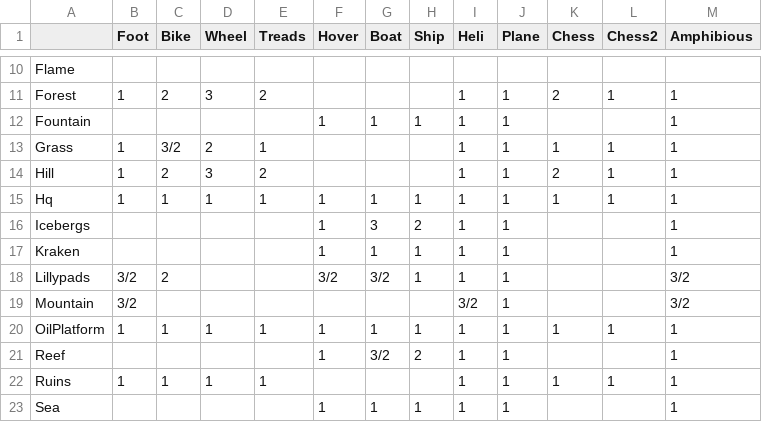
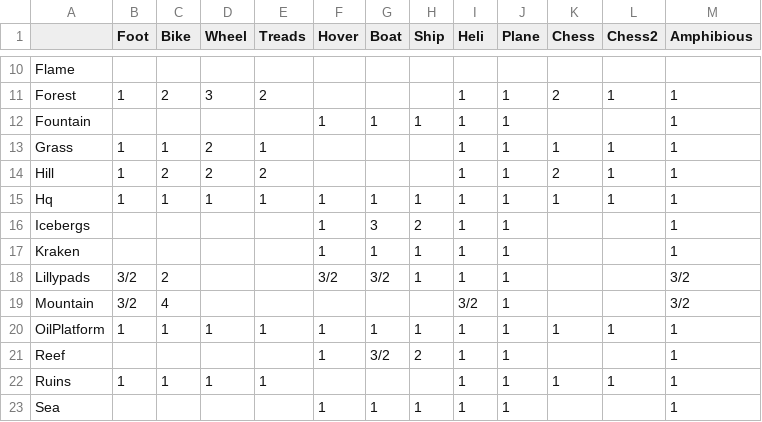
Before and after one commit to stratecide/tbs-core, a CSV file: configs/default_test/movement.csv, drawn as a sheet; only a part is shown, gaps mark what is left out.

```diff
--- a/configs/default_test/movement.csv
+++ b/configs/default_test/movement.csv
@@ -12,4 +12,4 @@ Forest;1;2;3;2;;;;1;1;2;1;1
 Fountain;;;;;1;1;1;1;1;;;1
-Grass;1;3/2;2;1;;;;1;1;1;1;1
-Hill;1;2;3;2;;;;1;1;2;1;1
+Grass;1;1;2;1;;;;1;1;1;1;1
+Hill;1;2;2;2;;;;1;1;2;1;1
 Hq;1;1;1;1;1;1;1;1;1;1;1;1
@@ -18,3 +18,3 @@ Kraken;;;;;1;1;1;1;1;;;1
 Lillypads;3/2;2;;;3/2;3/2;1;1;1;;;3/2
-Mountain;3/2;;;;;;;3/2;1;;;3/2
+Mountain;3/2;4;;;;;;3/2;1;;;3/2
 OilPlatform;1;1;1;1;1;1;1;1;1;1;1;1
```
Also changed, not shown: configs/default_test/attack_types.csv, configs/default_test/tables.csv, 11 other files.
